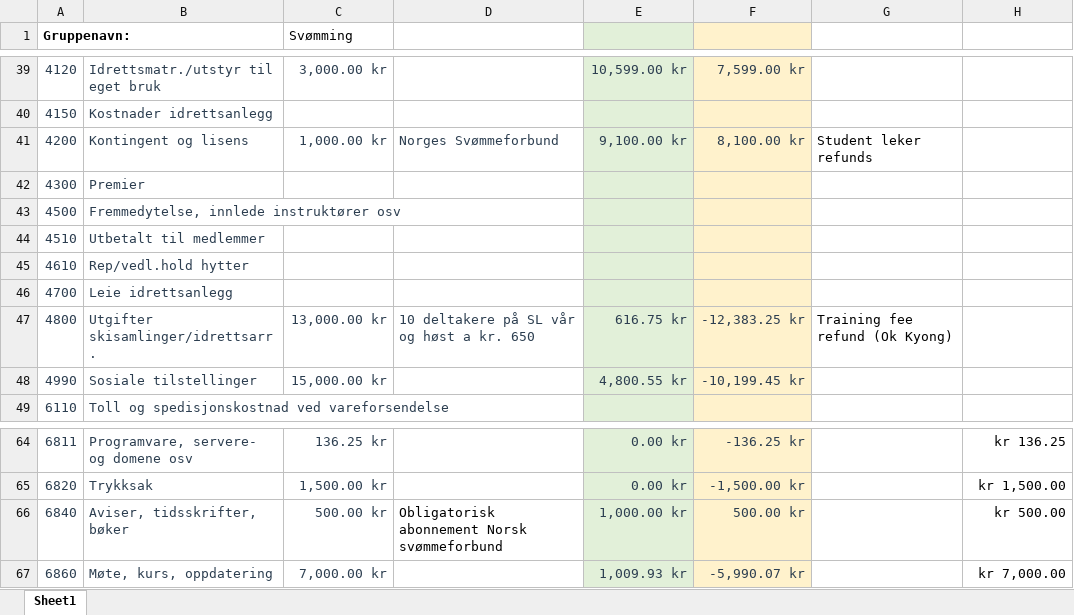
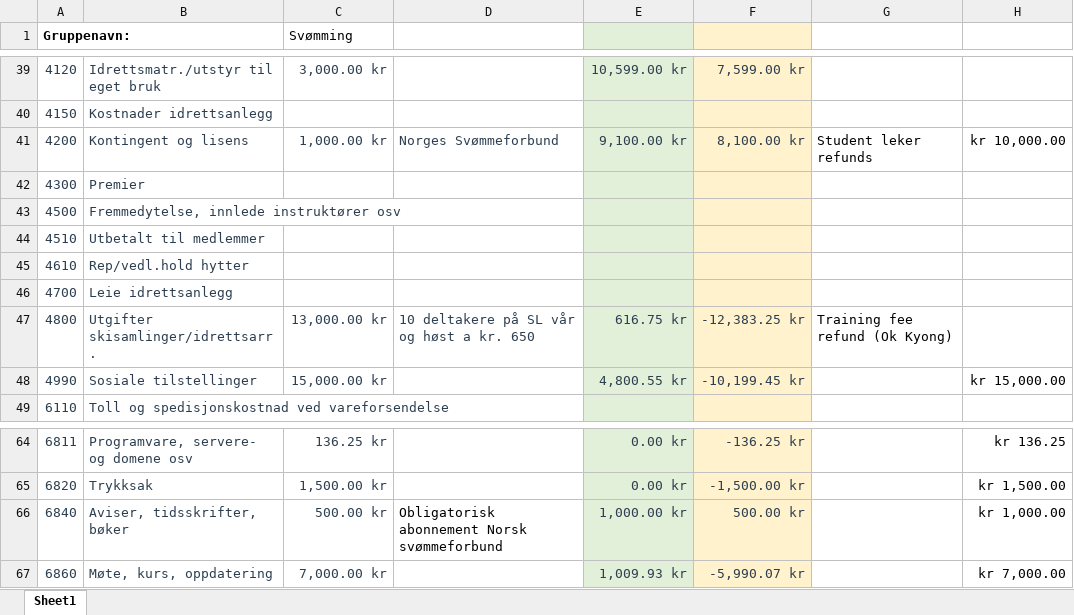
Before and after one commit to tonyctan/CEMO-PhD, an Excel workbook: OSI/Budget.xlsx, sheet Sheet1, drawn as a sheet; only a part is shown, gaps mark what is left out; values as stored, in another font and other column widths than the file's, no borders; the diff names each change by its address in the sheet, - before the commit and + after, or states it on an @@ line.

Commit message:
Update OSI Svomming 2022 budget

```diff
--- a/OSI/Budget.xlsx (sheet Sheet1)
+++ b/OSI/Budget.xlsx (sheet Sheet1)
-H41: (empty)
+H41: kr 10,000.00
-H48: (empty)
+H48: kr 15,000.00
-H66: kr 500.00
+H66: kr 1,000.00
```
